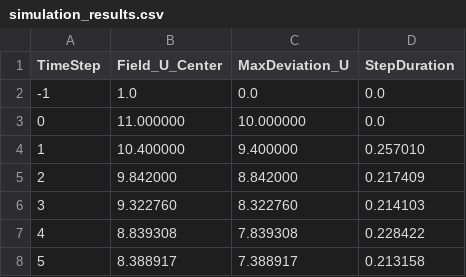
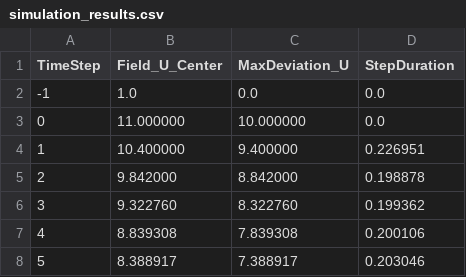
Before and after one commit to davialmeida135/CAD, a CSV file: atv11/simulation_results.csv, drawn as a sheet.

```diff
--- a/atv11/simulation_results.csv
+++ b/atv11/simulation_results.csv
@@ -3,6 +3,6 @@ TimeStep,Field_U_Center,MaxDeviation_U,StepDuration
 0,11.000000,10.000000,0.0
-1,10.400000,9.400000,0.257010
-2,9.842000,8.842000,0.217409
-3,9.322760,8.322760,0.214103
-4,8.839308,7.839308,0.228422
-5,8.388917,7.388917,0.213158
+1,10.400000,9.400000,0.226951
+2,9.842000,8.842000,0.198878
+3,9.322760,8.322760,0.199362
+4,8.839308,7.839308,0.200106
+5,8.388917,7.388917,0.203046
```
Also changed, not shown: 5 other files.
